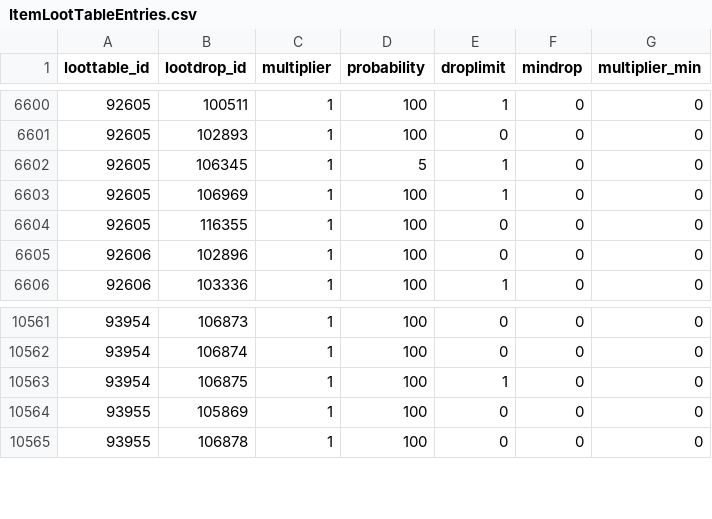
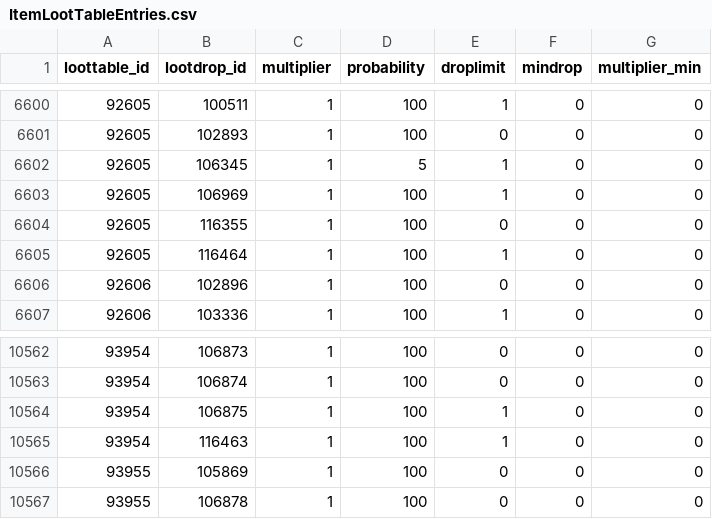
Before and after one commit to NathanHandley/EQWOWConverter, a CSV file: Assets/WorldData/ItemLootTableEntries.csv, drawn as a sheet; only a part is shown, gaps mark what is left out.

```diff
--- a/Assets/WorldData/ItemLootTableEntries.csv
+++ b/Assets/WorldData/ItemLootTableEntries.csv
@@ -6604,2 +6604,3 @@ loottable_id|lootdrop_id|multiplier|probability|droplimit|mindrop|multiplier_min
 92605|116355|1|100|0|0|0
+92605|116464|1|100|1|0|0
 92606|102896|1|100|0|0|0
@@ -10563,2 +10564,3 @@ loottable_id|lootdrop_id|multiplier|probability|droplimit|mindrop|multiplier_min
 93954|106875|1|100|1|0|0
+93954|116463|1|100|1|0|0
 93955|105869|1|100|0|0|0
```
Also changed, not shown: Assets/WorldData/ItemLootDrops.csv, 1 other file.
